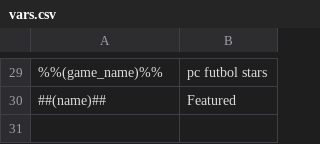
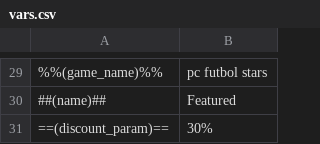
Before and after one commit to Rapig1915/idc-web-design, a CSV file: vars.csv, drawn as a sheet; only a part is shown, gaps mark what is left out; the diff names each change by its address in the sheet, - before the commit and + after, or states it on an @@ line.

```diff
--- a/vars.csv
+++ b/vars.csv
+row 31: ==(discount_param)== | 30%
```
Also changed, not shown: 5 other files.
